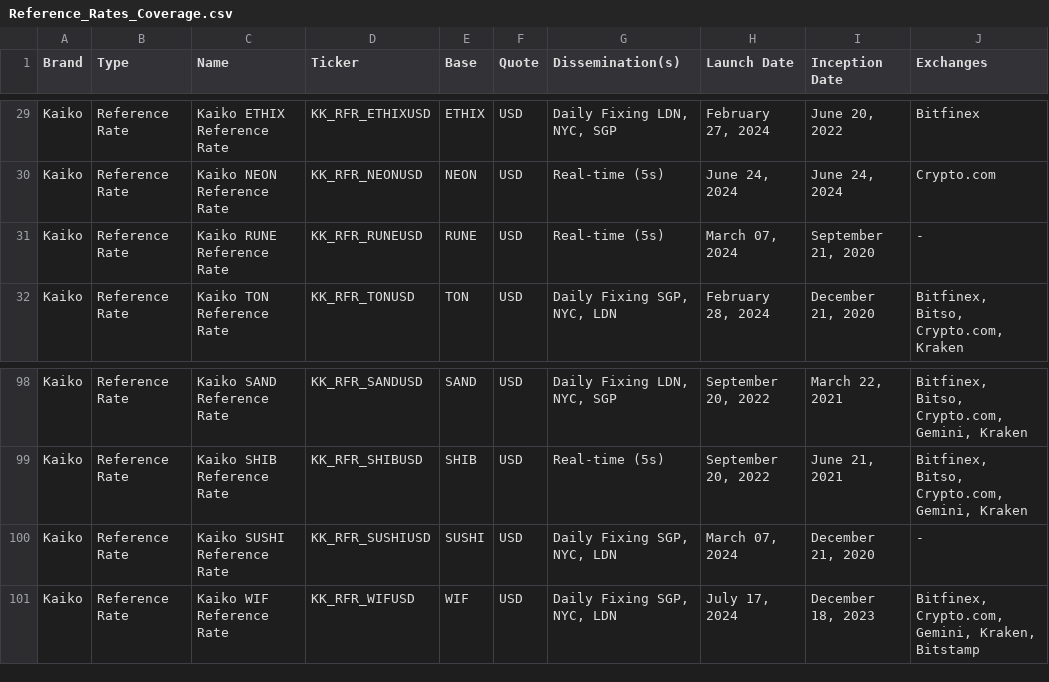
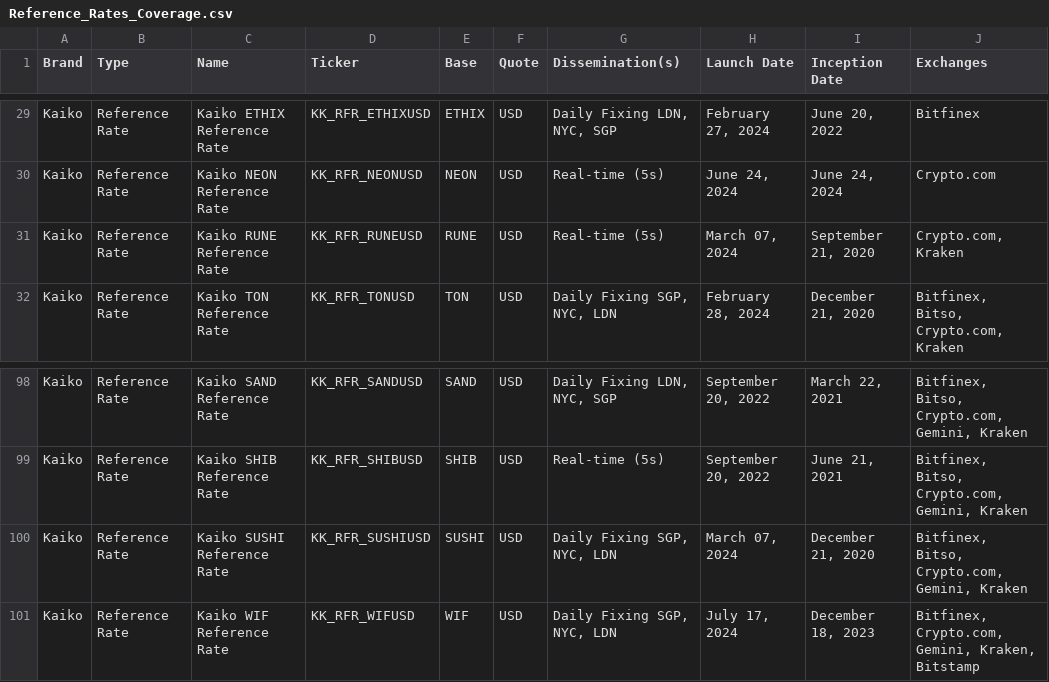
Before and after one commit to rdavill/kaiko_indices_coverage_single, a CSV file: Reference_Rates_Coverage.csv, drawn as a sheet; only a part is shown, gaps mark what is left out.

```diff
--- a/Reference_Rates_Coverage.csv
+++ b/Reference_Rates_Coverage.csv
@@ -30,3 +30,3 @@ Kaiko,Reference Rate,Kaiko ETHIX Reference Rate,KK_RFR_ETHIXUSD,ETHIX,USD,"Daily
 Kaiko,Reference Rate,Kaiko NEON Reference Rate ,KK_RFR_NEONUSD,NEON,USD,Real-time (5s),"June 24, 2024","June 24, 2024",Crypto.com
-Kaiko,Reference Rate,Kaiko RUNE Reference Rate ,KK_RFR_RUNEUSD,RUNE,USD,Real-time (5s),"March 07, 2024","September 21, 2020",-
+Kaiko,Reference Rate,Kaiko RUNE Reference Rate ,KK_RFR_RUNEUSD,RUNE,USD,Real-time (5s),"March 07, 2024","September 21, 2020","Crypto.com, Kraken"
 Kaiko,Reference Rate,Kaiko TON Reference Rate,KK_RFR_TONUSD,TON,USD,"Daily Fixing SGP, NYC, LDN","February 28, 2024","December 21, 2020","Bitfinex, Bitso, Crypto.com, Kraken"
@@ -99,3 +99,3 @@ Kaiko,Reference Rate,Kaiko SAND Reference Rate,KK_RFR_SANDUSD,SAND,USD,"Daily Fi
 Kaiko,Reference Rate,Kaiko SHIB Reference Rate ,KK_RFR_SHIBUSD,SHIB,USD,Real-time (5s),"September 20, 2022","June 21, 2021","Bitfinex, Bitso, Crypto.com, Gemini, Kraken"
-Kaiko,Reference Rate,Kaiko SUSHI Reference Rate,KK_RFR_SUSHIUSD,SUSHI,USD,"Daily Fixing SGP, NYC, LDN","March 07, 2024","December 21, 2020",-
+Kaiko,Reference Rate,Kaiko SUSHI Reference Rate,KK_RFR_SUSHIUSD,SUSHI,USD,"Daily Fixing SGP, NYC, LDN","March 07, 2024","December 21, 2020","Bitfinex, Bitso, Crypto.com, Gemini, Kraken"
 Kaiko,Reference Rate,Kaiko WIF Reference Rate,KK_RFR_WIFUSD,WIF,USD,"Daily Fixing SGP, NYC, LDN","July 17, 2024","December 18, 2023","Bitfinex, Crypto.com, Gemini, Kraken, Bitstamp"
```
